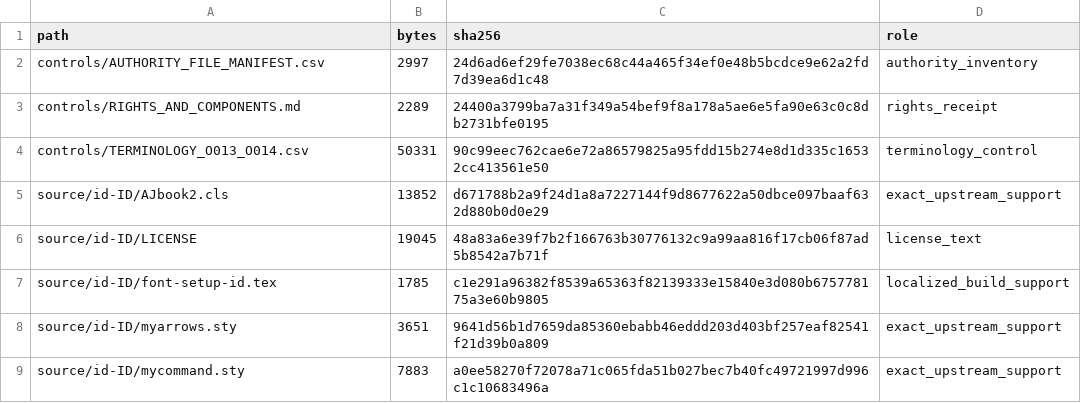
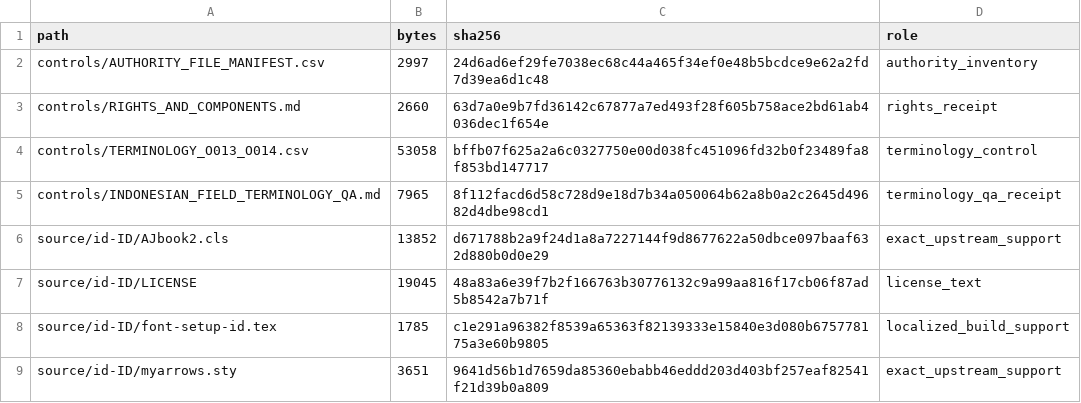
Before and after one commit to KokunoYumeto/metode-aljabar-jilid-2-id, a CSV file: provenance/CUMULATIVE_UNIT_025_FILE_MANIFEST.csv (was provenance/CUMULATIVE_UNIT_024_FILE_MANIFEST.csv), drawn as a sheet; only a part is shown; the shorter side is filled out with more unchanged rows; the diff covers the shown part only.

```diff
--- a/provenance/CUMULATIVE_UNIT_024_FILE_MANIFEST.csv
+++ b/provenance/CUMULATIVE_UNIT_025_FILE_MANIFEST.csv
@@ -2,4 +2,5 @@ path,bytes,sha256,role
 controls/AUTHORITY_FILE_MANIFEST.csv,2997,24d6ad6ef29fe7038ec68c44a465f34ef0e48b5bcdce9e62a2fd7d39ea6d1c48,authority_inventory
-controls/RIGHTS_AND_COMPONENTS.md,2289,24400a3799ba7a31f349a54bef9f8a178a5ae6e5fa90e63c0c8db2731bfe0195,rights_receipt
-controls/TERMINOLOGY_O013_O014.csv,50331,90c99eec762cae6e72a86579825a95fdd15b274e8d1d335c16532cc413561e50,terminology_control
+controls/RIGHTS_AND_COMPONENTS.md,2660,63d7a0e9b7fd36142c67877a7ed493f28f605b758ace2bd61ab4036dec1f654e,rights_receipt
+controls/TERMINOLOGY_O013_O014.csv,53058,bffb07f625a2a6c0327750e00d038fc451096fd32b0f23489fa8f853bd147717,terminology_control
+controls/INDONESIAN_FIELD_TERMINOLOGY_QA.md,7965,8f112facd6d58c728d9e18d7b34a050064b62a8b0a2c2645d49682d4dbe98cd1,terminology_qa_receipt
 source/id-ID/AJbook2.cls,13852,d671788b2a9f24d1a8a7227144f9d8677622a50dbce097baaf632d880b0d0e29,exact_upstream_support
```
Also changed, not shown: 10 added rows, 9 removed rows, 1 moved row and 21 edited cells elsewhere in this file, MANIFEST.csv, backend/terms.csv, 16 other files.
